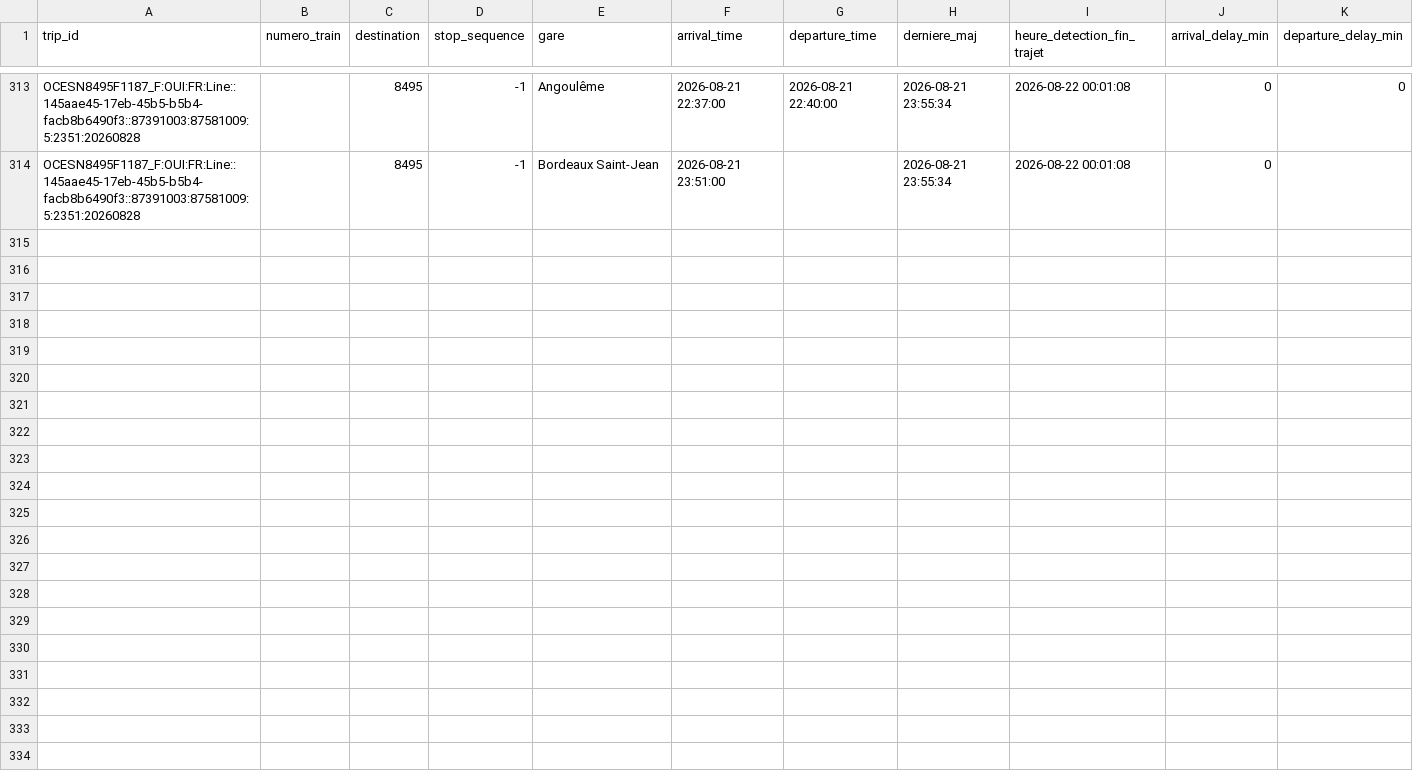
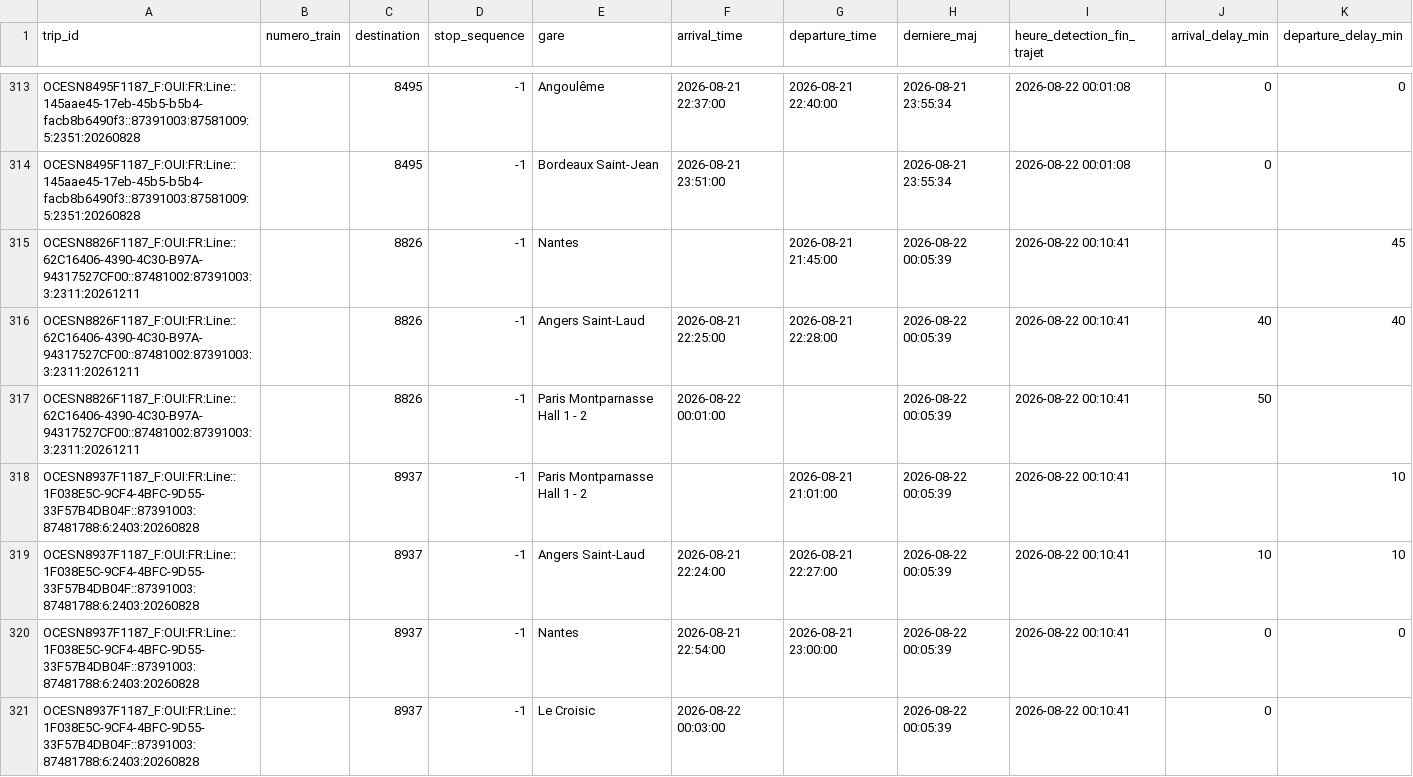
Before and after one commit to lflachot-dotcom/retards-trains, a CSV file: data/retards_par_gare_2026-08-21.csv, drawn as a sheet; only a part is shown, gaps mark what is left out; the diff names each change by its address in the sheet, - before the commit and + after, or states it on an @@ line.

```diff
--- a/data/retards_par_gare_2026-08-21.csv
+++ b/data/retards_par_gare_2026-08-21.csv
+row 315: OCESN8826F1187_F:OUI:FR:Line::62C16406-4390-4C30-B97A-94317527CF00::87481002:87391003:3:2311:20261211 |  | 8826 | -1 | Nantes |  | 2026-08-21 21:45:00 | 2026-08-22 00:05:39 | 2026-08-22 00:10:41 |  | 45
+row 316: OCESN8826F1187_F:OUI:FR:Line::62C16406-4390-4C30-B97A-94317527CF00::87481002:87391003:3:2311:20261211 |  | 8826 | -1 | Angers Saint-Laud | 2026-08-21 22:25:00 | 2026-08-21 22:28:00 | 2026-08-22 00:05:39 | 2026-08-22 00:10:41 | 40 | 40
+row 317: OCESN8826F1187_F:OUI:FR:Line::62C16406-4390-4C30-B97A-94317527CF00::87481002:87391003:3:2311:20261211 |  | 8826 | -1 | Paris Montparnasse Hall 1 - 2 | 2026-08-22 00:01:00 |  | 2026-08-22 00:05:39 | 2026-08-22 00:10:41 | 50
+row 318: OCESN8937F1187_F:OUI:FR:Line::1F038E5C-9CF4-4BFC-9D55-33F57B4DB04F::87391003:87481788:6:2403:20260828 |  | 8937 | -1 | Paris Montparnasse Hall 1 - 2 |  | 2026-08-21 21:01:00 | 2026-08-22 00:05:39 | 2026-08-22 00:10:41 |  | 10
+row 319: OCESN8937F1187_F:OUI:FR:Line::1F038E5C-9CF4-4BFC-9D55-33F57B4DB04F::87391003:87481788:6:2403:20260828 |  | 8937 | -1 | Angers Saint-Laud | 2026-08-21 22:24:00 | 2026-08-21 22:27:00 | 2026-08-22 00:05:39 | 2026-08-22 00:10:41 | 10 | 10
+row 320: OCESN8937F1187_F:OUI:FR:Line::1F038E5C-9CF4-4BFC-9D55-33F57B4DB04F::87391003:87481788:6:2403:20260828 |  | 8937 | -1 | Nantes | 2026-08-21 22:54:00 | 2026-08-21 23:00:00 | 2026-08-22 00:05:39 | 2026-08-22 00:10:41 | 0 | 0
+row 321: OCESN8937F1187_F:OUI:FR:Line::1F038E5C-9CF4-4BFC-9D55-33F57B4DB04F::87391003:87481788:6:2403:20260828 |  | 8937 | -1 | Le Croisic | 2026-08-22 00:03:00 |  | 2026-08-22 00:05:39 | 2026-08-22 00:10:41 | 0
```
Also changed, not shown: data/arrets_en_cours.csv.
